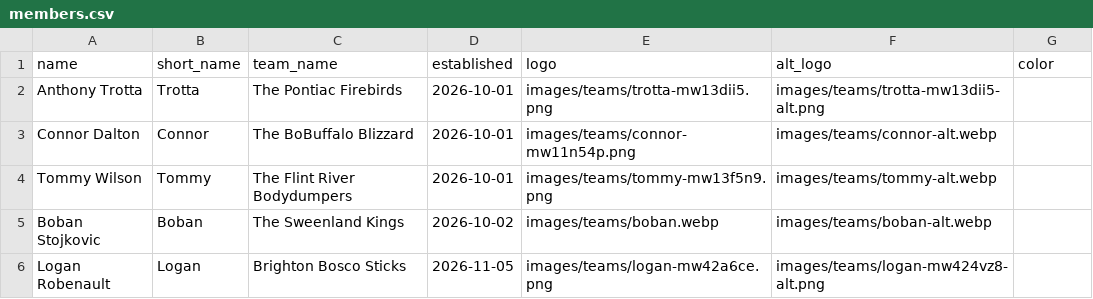
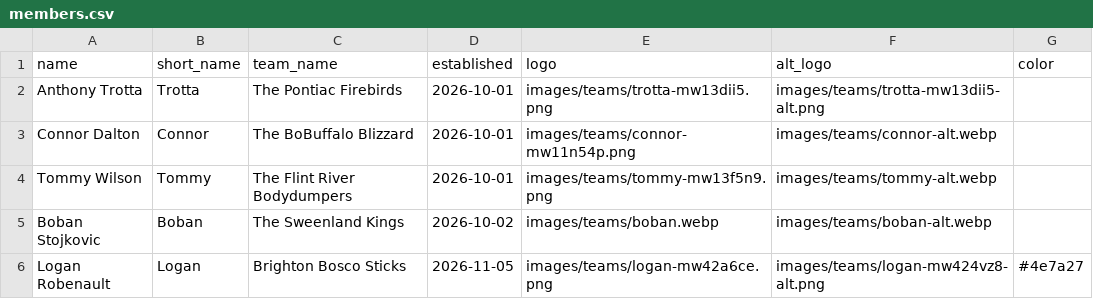
Before and after one commit to ant56-arch/bubblehockey, a CSV file: data/members.csv, drawn as a sheet.

Commit message:
Update member: Logan Robenault (Brighton Bosco Sticks)

```diff
--- a/data/members.csv
+++ b/data/members.csv
@@ -5,2 +5,2 @@ Tommy Wilson,Tommy,The Flint River Bodydumpers,2026-10-01,images/teams/tommy-mw1
 Boban Stojkovic,Boban,The Sweenland Kings,2026-10-02,images/teams/boban.webp,images/teams/boban-alt.webp,
-Logan Robenault,Logan,Brighton Bosco Sticks,2026-11-05,images/teams/logan-mw42a6ce.png,images/teams/logan-mw424vz8-alt.png,
+Logan Robenault,Logan,Brighton Bosco Sticks,2026-11-05,images/teams/logan-mw42a6ce.png,images/teams/logan-mw424vz8-alt.png,#4e7a27
```
